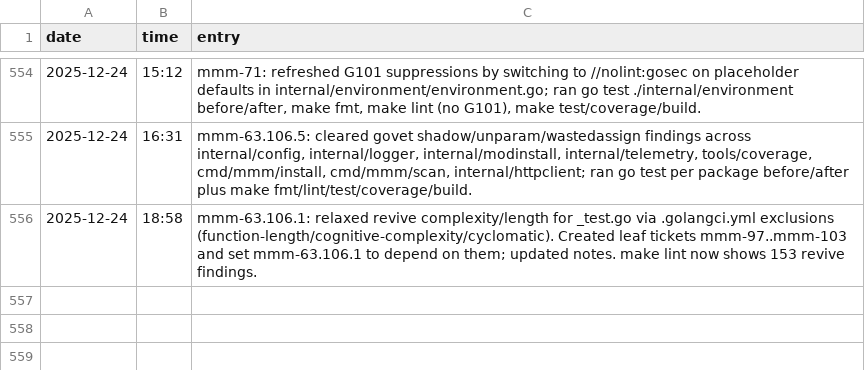
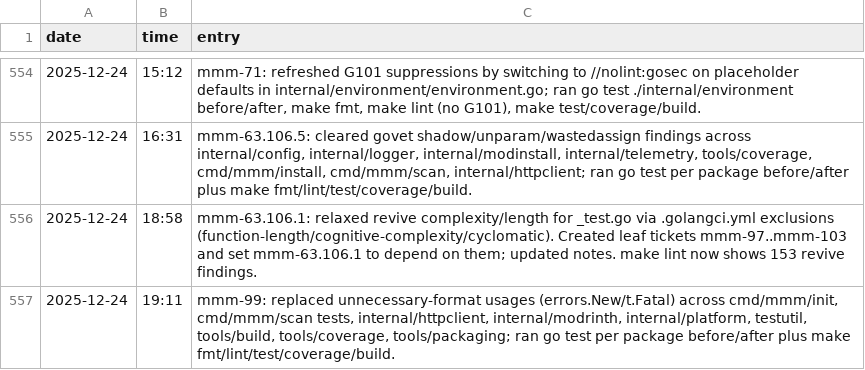
Before and after one commit to meza/minecraft-mod-manager, a TSV file: memory.tsv, drawn as a sheet; only a part is shown, gaps mark what is left out.

Commit message:
refactor: linter tooling upgrade unnecessary formats

```diff
--- a/memory.tsv
+++ b/memory.tsv
@@ -556 +556,2 @@ date	time	entry
 2025-12-24	18:58	mmm-63.106.1: relaxed revive complexity/length for _test.go via .golangci.yml exclusions (function-length/cognitive-complexity/cyclomatic). Created leaf tickets mmm-97..mmm-103 and set mmm-63.106.1 to depend on them; updated notes. make lint now shows 153 revive findings.
+2025-12-24	19:11	mmm-99: replaced unnecessary-format usages (errors.New/t.Fatal) across cmd/mmm/init, cmd/mmm/scan tests, internal/httpclient, internal/modrinth, internal/platform, testutil, tools/build, tools/coverage, tools/packaging; ran go test per package before/after plus make fmt/lint/test/coverage/build.
```
Also changed, not shown: 14 other files.
